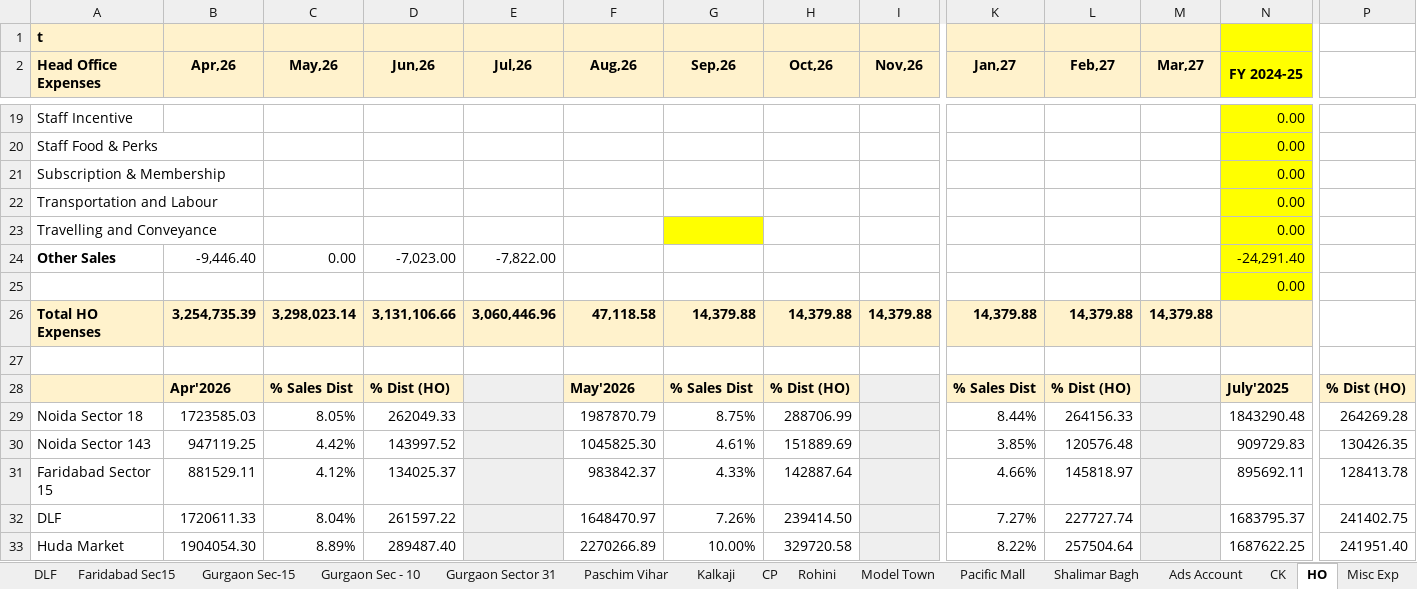
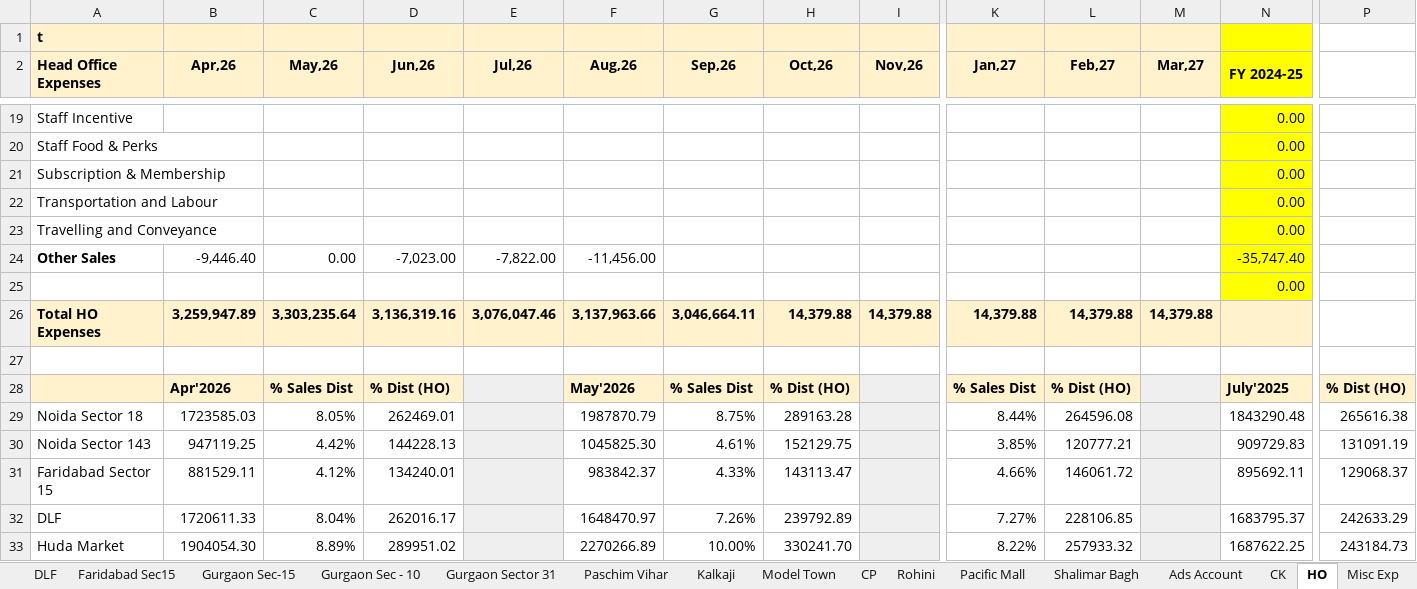
Before and after one commit to sdalmia/dosa-report-app, an Excel workbook: data/finance/grand_economics/ncr_fy26_27.xlsx, sheet HO, drawn as a sheet; only a part is shown, gaps mark what is left out; values as stored, in another font and other column widths than the file's, no borders; charts and pictures not drawn; the diff covers the shown part only; the diff names each change by its address in the sheet, - before the commit and + after, or states it on an @@ line.

```diff
--- a/data/finance/grand_economics/ncr_fy26_27.xlsx (sheet HO)
+++ b/data/finance/grand_economics/ncr_fy26_27.xlsx (sheet HO)
@@ sheet tab order changed: DLF | Faridabad Sec15 | Gurgaon Sec-15 | Gurgaon Sec - 10 | Gurgaon Sector 31 | Paschim Vihar | Kalkaji | Model Town | CP | Rohini | Pacific Mall | Shalimar Bagh | Ads Account | CK | HO | Misc Exp @@
-G23 fill: #FFFF00
+G23 fill: none
-F24 (Aug,26): (empty)
+F24 (Aug,26): -11,456.00
-N24 (FY 2024-25): -24,291.40
+N24 (FY 2024-25): -35,747.40
-B26 (Apr,26): 3,254,735.39
+B26 (Apr,26): 3,259,947.89
-C26 (May,26): 3,298,023.14
+C26 (May,26): 3,303,235.64
-D26 (Jun,26): 3,131,106.66
+D26 (Jun,26): 3,136,319.16
-E26 (Jul,26): 3,060,446.96
+E26 (Jul,26): 3,076,047.46
-F26 (Aug,26): 47,118.58
+F26 (Aug,26): 3,137,963.66
-G26 (Sep,26): 14,379.88
+G26 (Sep,26): 3,046,664.11
-D29 (Jun,26): 262049.33
+D29 (Jun,26): 262469.01
-H29 (Oct,26): 288706.99
+H29 (Oct,26): 289163.28
-L29 (Feb,27): 264156.33
+L29 (Feb,27): 264596.08
-P29: 264269.28
+P29: 265616.38
-D30 (Jun,26): 143997.52
+D30 (Jun,26): 144228.13
-H30 (Oct,26): 151889.69
+H30 (Oct,26): 152129.75
-L30 (Feb,27): 120576.48
+L30 (Feb,27): 120777.21
-P30: 130426.35
+P30: 131091.19
-D31 (Jun,26): 134025.37
+D31 (Jun,26): 134240.01
-H31 (Oct,26): 142887.64
+H31 (Oct,26): 143113.47
-L31 (Feb,27): 145818.97
+L31 (Feb,27): 146061.72
-P31: 128413.78
+P31: 129068.37
-D32 (Jun,26): 261597.22
+D32 (Jun,26): 262016.17
-H32 (Oct,26): 239414.50
+H32 (Oct,26): 239792.89
-L32 (Feb,27): 227727.74
+L32 (Feb,27): 228106.85
-P32: 241402.75
+P32: 242633.29
-D33 (Jun,26): 289487.40
+D33 (Jun,26): 289951.02
-H33 (Oct,26): 329720.58
+H33 (Oct,26): 330241.70
-L33 (Feb,27): 257504.64
+L33 (Feb,27): 257933.32
-P33: 241951.40
+P33: 243184.73
```
Also changed, not shown: 4 added rows, 2 removed rows and 130 edited cells elsewhere in this sheet, sheet Misc Exp, sheet Summary, sheet Rohini, sheet Paschim Vihar, sheet Pacific Mall, sheet Model Town, 12 more sheets, formulas that keep their value, data/finance/grand_economics/kolkata_fy26_27.xlsx, 5 other files.
